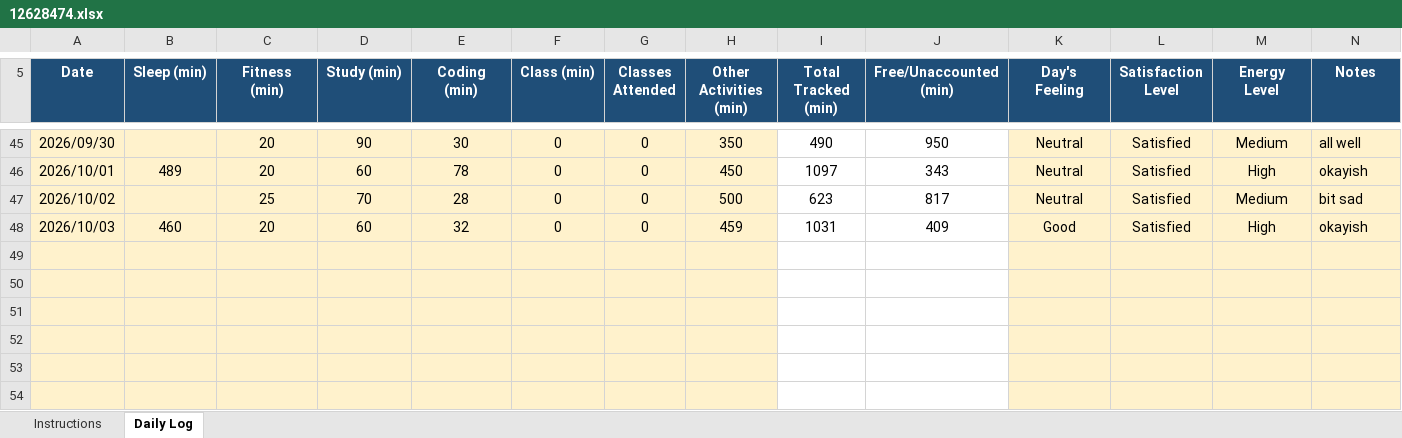
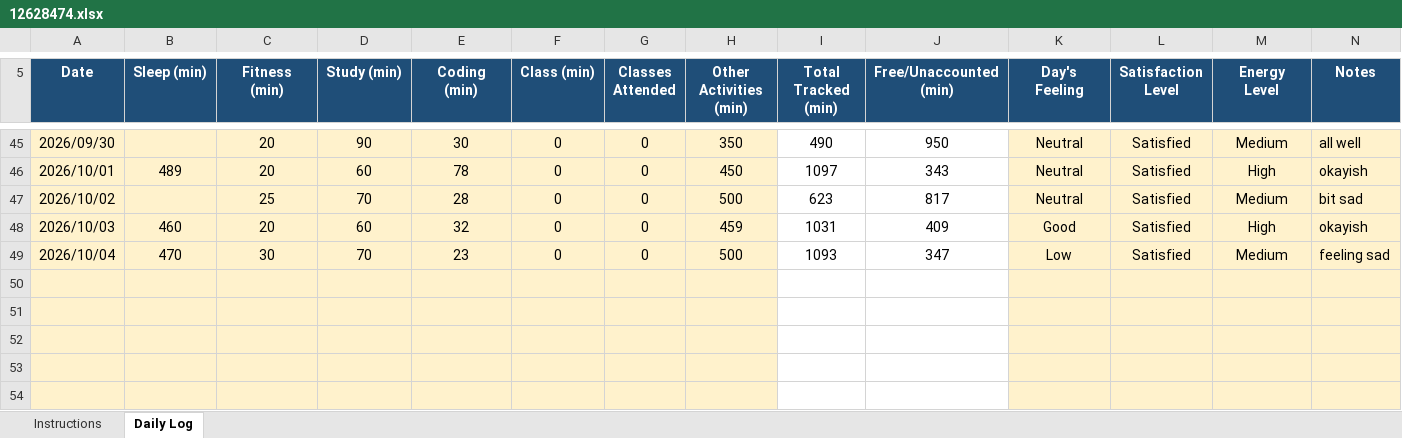
Before and after one commit to drishtisharma0263-cyber/776, an Excel workbook: 12628474.xlsx, sheet Daily Log, drawn as a sheet; only a part is shown, gaps mark what is left out; values as stored, in another font and other column widths than the file's, no borders; conditional formats not drawn; the diff names each change by its address in the sheet, - before the commit and + after, or states it on an @@ line.

Commit message:
updated on oct4

```diff
--- a/12628474.xlsx (sheet Daily Log)
+++ b/12628474.xlsx (sheet Daily Log)
-row 49: (empty)
+row 49: 2026/10/04 | 470 | 30 | 70 | 23 | 0 | 0 | 500 | 1093 | 347 | Low | Satisfied | Medium | feeling sad
```
